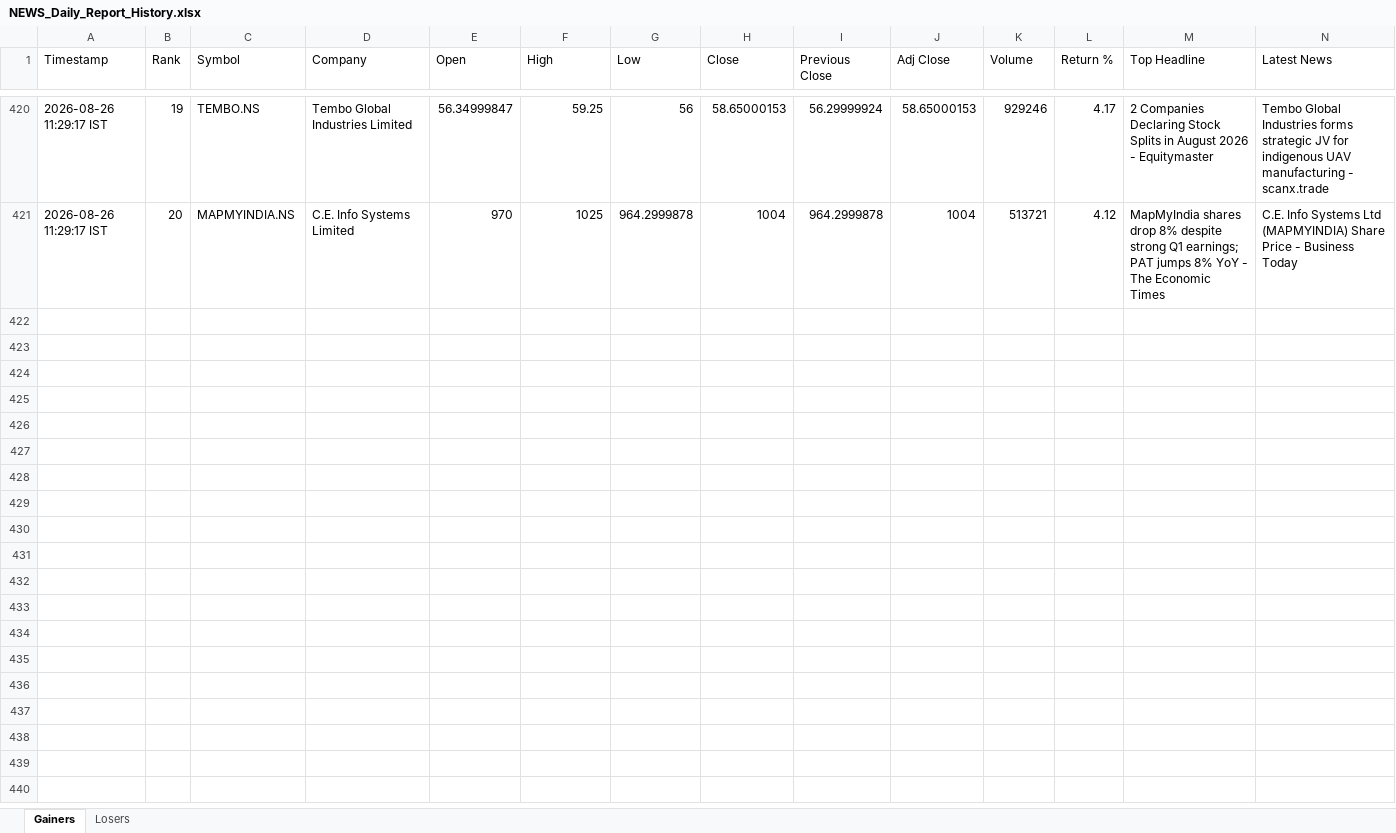
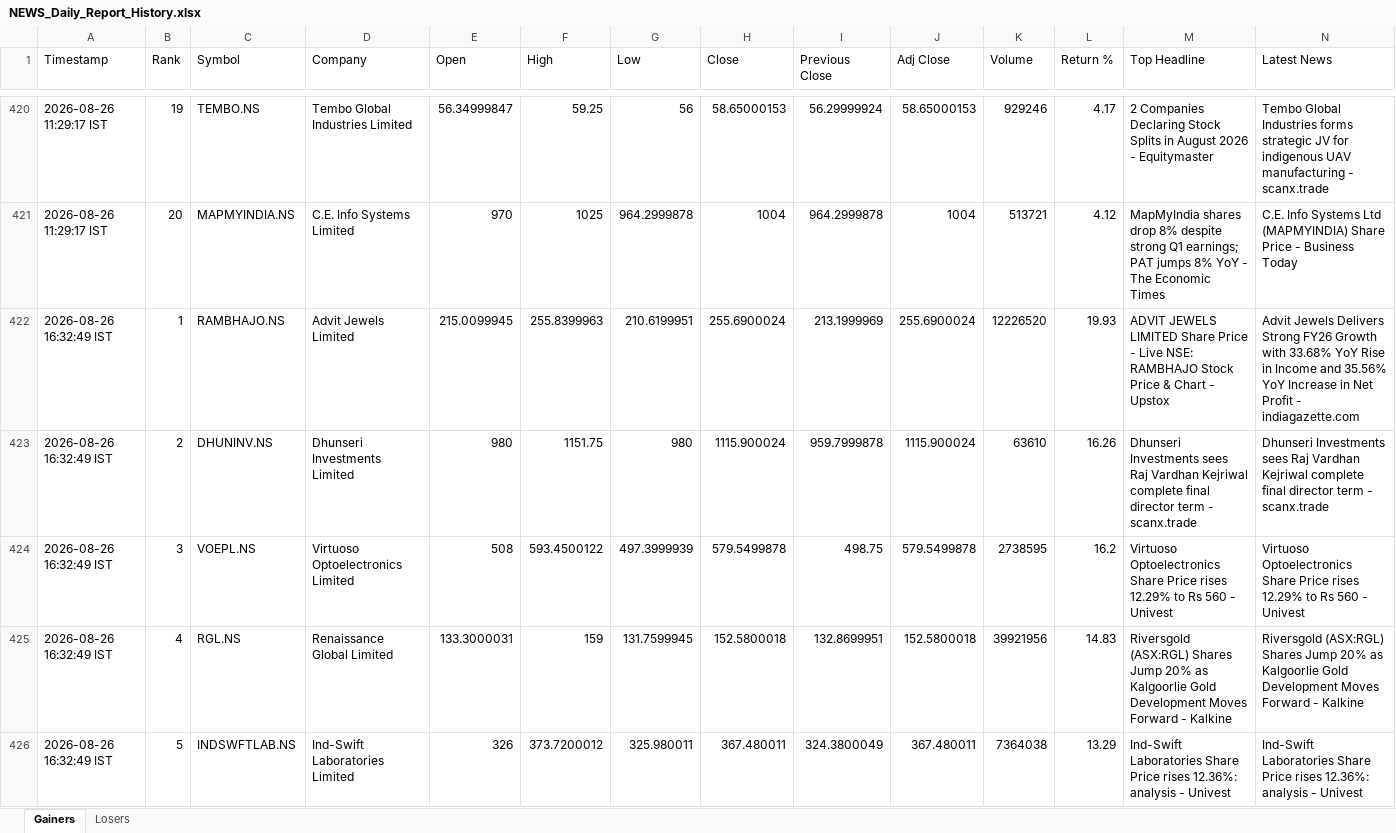
Before and after one commit to PavanSaiNekkala/Swing_Scanner_Latest, an Excel workbook: NEWS_Daily_Report/output/history/NEWS_Daily_Report_History.xlsx, sheet Gainers, drawn as a sheet; only a part is shown, gaps mark what is left out; values as stored, in another font and other column widths than the file's, no borders; rows hold the shown columns only; the diff covers the shown part only; the diff names each change by its address in the sheet, - before the commit and + after, or states it on an @@ line.

```diff
--- a/NEWS_Daily_Report/output/history/NEWS_Daily_Report_History.xlsx (sheet Gainers)
+++ b/NEWS_Daily_Report/output/history/NEWS_Daily_Report_History.xlsx (sheet Gainers)
+row 422: 2026-08-26 16:32:49 IST | 1 | RAMBHAJO.NS | Advit Jewels Limited | 215.0099945 | 255.8399963 | 210.6199951 | 255.6900024 | 213.1999969 | 255.6900024 | 12226520 | 19.93 | ADVIT JEWELS LIMITED Share Price - Live NSE: RAMBHAJO Stock Price & Chart - Upstox | Advit Jewels Delivers Strong FY26 Growth with 33.68% YoY Rise in Income and 35.56% YoY Increase in Net Profit - indiagazette.com
+row 423: 2026-08-26 16:32:49 IST | 2 | DHUNINV.NS | Dhunseri Investments Limited | 980 | 1151.75 | 980 | 1115.900024 | 959.7999878 | 1115.900024 | 63610 | 16.26 | Dhunseri Investments sees Raj Vardhan Kejriwal complete final director term - scanx.trade | Dhunseri Investments sees Raj Vardhan Kejriwal complete final director term - scanx.trade
+row 424: 2026-08-26 16:32:49 IST | 3 | VOEPL.NS | Virtuoso Optoelectronics Limited | 508 | 593.4500122 | 497.3999939 | 579.5499878 | 498.75 | 579.5499878 | 2738595 | 16.2 | Virtuoso Optoelectronics Share Price rises 12.29% to Rs 560 - Univest | Virtuoso Optoelectronics Share Price rises 12.29% to Rs 560 - Univest
+row 425: 2026-08-26 16:32:49 IST | 4 | RGL.NS | Renaissance Global Limited | 133.3000031 | 159 | 131.7599945 | 152.5800018 | 132.8699951 | 152.5800018 | 39921956 | 14.83 | Riversgold (ASX:RGL) Shares Jump 20% as Kalgoorlie Gold Development Moves Forward - Kalkine | Riversgold (ASX:RGL) Shares Jump 20% as Kalgoorlie Gold Development Moves Forward - Kalkine
+row 426: 2026-08-26 16:32:49 IST | 5 | INDSWFTLAB.NS | Ind-Swift Laboratories Limited | 326 | 373.7200012 | 325.980011 | 367.480011 | 324.3800049 | 367.480011 | 7364038 | 13.29 | Ind-Swift Laboratories Share Price rises 12.36%: analysis - Univest | Ind-Swift Laboratories Share Price rises 12.36%: analysis - Univest
```
Also changed, not shown: 15 added rows elsewhere in this sheet, sheet Losers, NEWS_Daily_Report/output/latest/NEWS_Daily_Report.xlsx.
